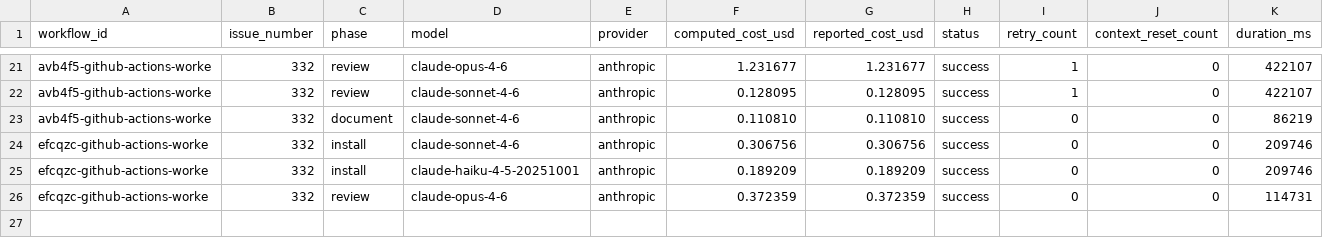
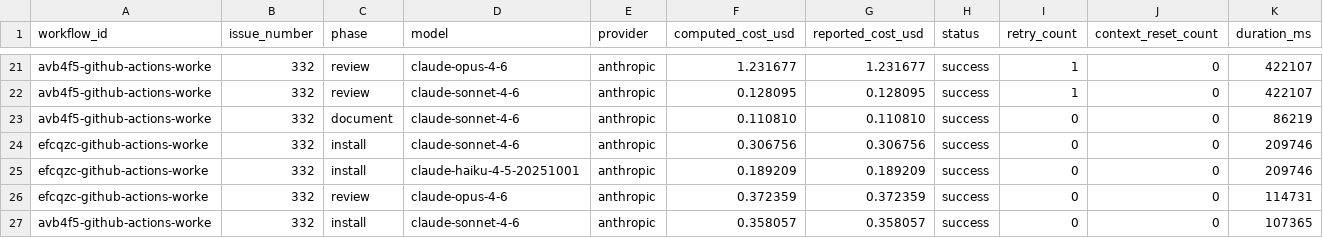
Before and after one commit to paysdoc/AI_Dev_Workflow, a CSV file: projects/AI_Dev_Workflow/332-github-actions-worker-deploy-workflow.csv, drawn as a sheet; only a part is shown, gaps mark what is left out; rows hold the shown columns only; the diff names each change by its address in the sheet, - before the commit and + after, or states it on an @@ line.

```diff
--- a/projects/AI_Dev_Workflow/332-github-actions-worker-deploy-workflow.csv
+++ b/projects/AI_Dev_Workflow/332-github-actions-worker-deploy-workflow.csv
+row 27: avb4f5-github-actions-worke | 332 | install | claude-sonnet-4-6 | anthropic | 0.358057 | 0.358057 | success | 0 | 0 | 107365
```
Also changed, not shown: projects/AI_Dev_Workflow/total-cost.csv.
